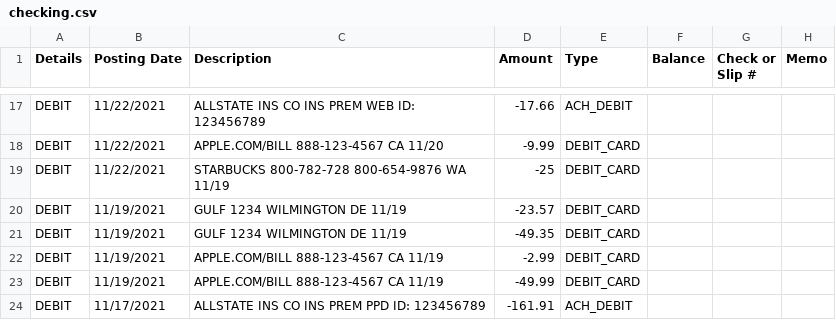
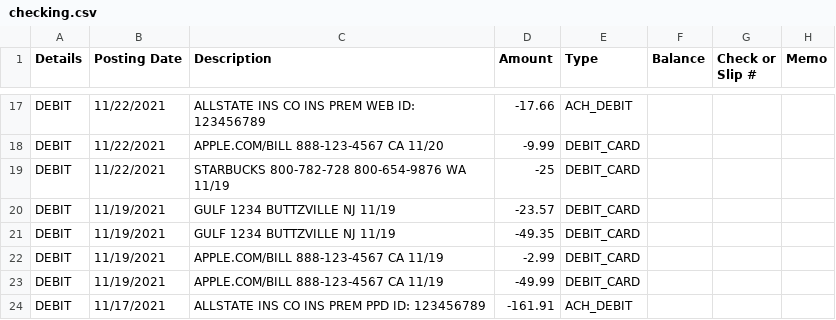
Before and after one commit to TriumphTodd/CategorizeBankTx, a CSV file: checking.csv, drawn as a sheet; only a part is shown, gaps mark what is left out.

```diff
--- a/checking.csv
+++ b/checking.csv
@@ -19,4 +19,4 @@ DEBIT,11/22/2021,APPLE.COM/BILL 888-123-4567 CA               11/20,-9.99,DEBIT_
 DEBIT,11/22/2021,STARBUCKS 800-782-728 800-654-9876 WA        11/19,-25,DEBIT_CARD,,,
-DEBIT,11/19/2021,GULF 1234 WILMINGTON DE                      11/19,-23.57,DEBIT_CARD,,,
-DEBIT,11/19/2021,GULF 1234 WILMINGTON DE                      11/19,-49.35,DEBIT_CARD,,,
+DEBIT,11/19/2021,GULF 1234 BUTTZVILLE NJ                      11/19,-23.57,DEBIT_CARD,,,
+DEBIT,11/19/2021,GULF 1234 BUTTZVILLE NJ                      11/19,-49.35,DEBIT_CARD,,,
 DEBIT,11/19/2021,APPLE.COM/BILL 888-123-4567 CA               11/19,-2.99,DEBIT_CARD,,,
```
Also changed, not shown: missing_rules.csv, output.csv, 2 other files.
